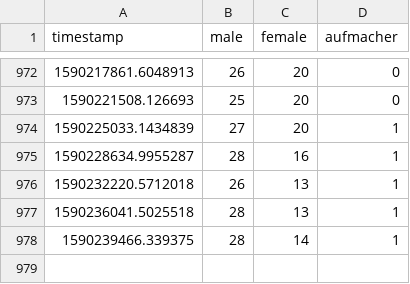
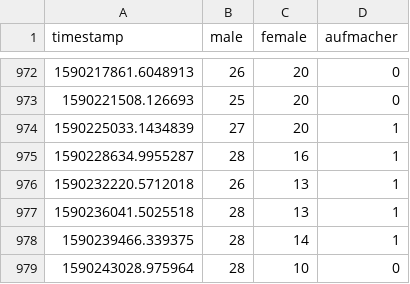
Before and after one commit to ninabcdefghi/automata2, a CSV file: homepage.csv, drawn as a sheet; only a part is shown, gaps mark what is left out.

```diff
--- a/homepage.csv
+++ b/homepage.csv
@@ -978 +978,2 @@ timestamp,male,female,aufmacher
 1590239466.339375,28,14,1
+1590243028.975964,28,10,0
```
Also changed, not shown: 1 other file.
